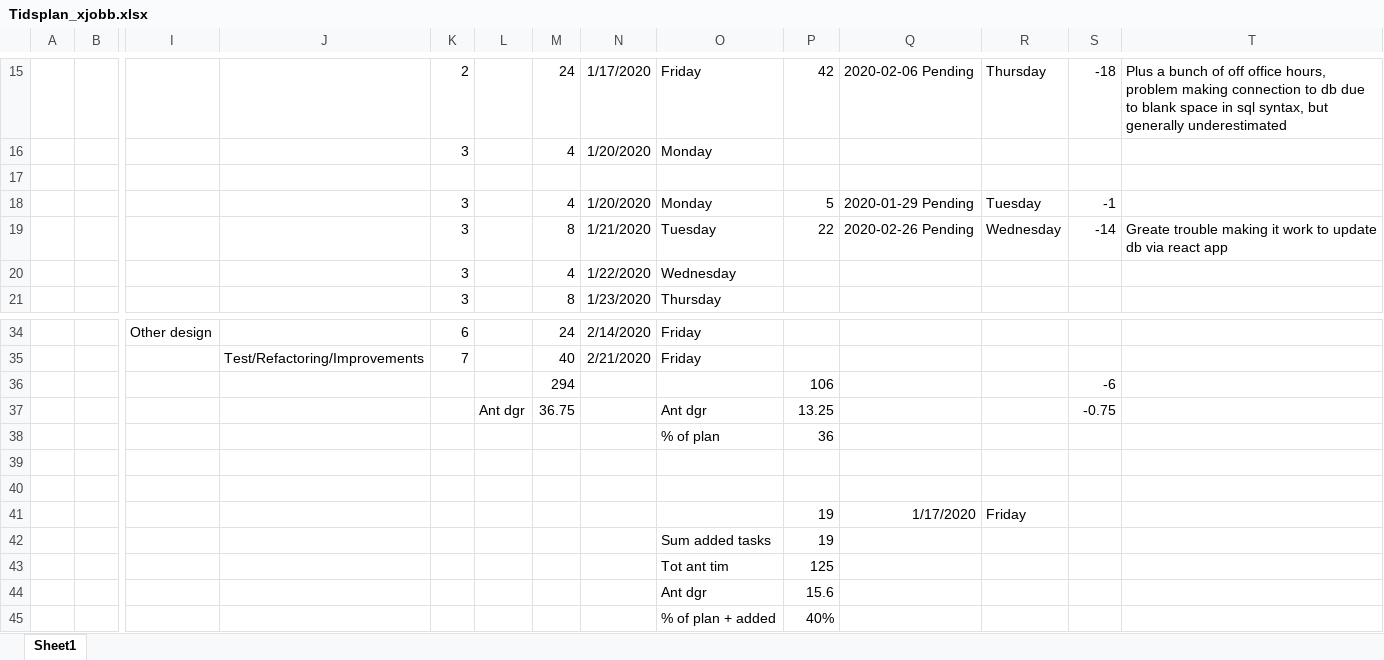
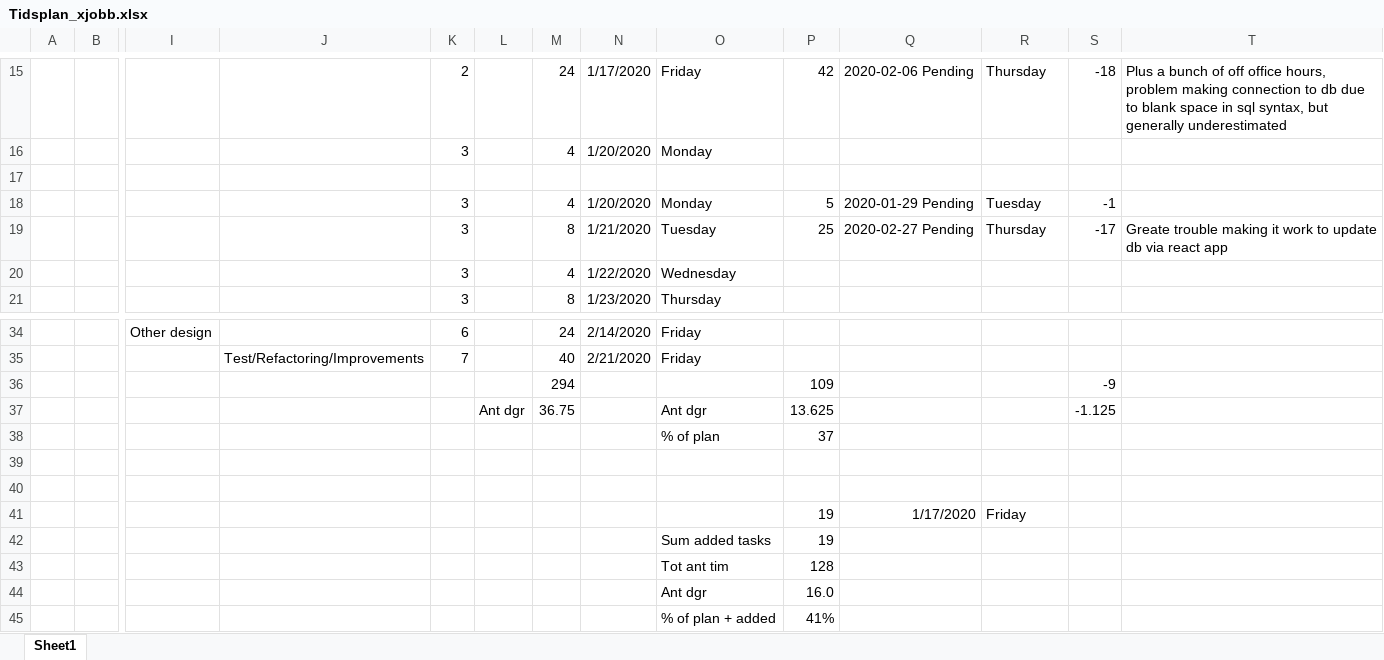
Before and after one commit to carlschlyter/mi_thesis, an Excel workbook: Tidsplan_xjobb.xlsx, sheet Sheet1, drawn as a sheet; only a part is shown, gaps mark what is left out; values as stored, in another font and other column widths than the file's, no borders; removed rows and columns are numbered as before the commit, all else as after; rows hold the shown columns only; the diff names each change by its address in the sheet, - before the commit and + after, or states it on an @@ line.

Commit message:
updated tidsplan

```diff
--- a/Tidsplan_xjobb.xlsx (sheet Sheet1)
+++ b/Tidsplan_xjobb.xlsx (sheet Sheet1)
-P19: 22
+P19: 25
-Q19: 2020-02-26 Pending
+Q19: 2020-02-27 Pending
-R19: Wednesday
+R19: Thursday
-S19: -14
+S19: -17
-row 36:  |  |  |  |  |  | 294 |  |  | 106 |  |  | -6
+row 36:  |  |  |  |  |  | 294 |  |  | 109 |  |  | -9
-P37: 13.25
+P37: 13.625
-S37: -0.75
+S37: -1.125
-P38: 36
+P38: 37
-P43: 125
+P43: 128
-P44: 15.6
+P44: 16.0
-P45: 40%
+P45: 41%
```
